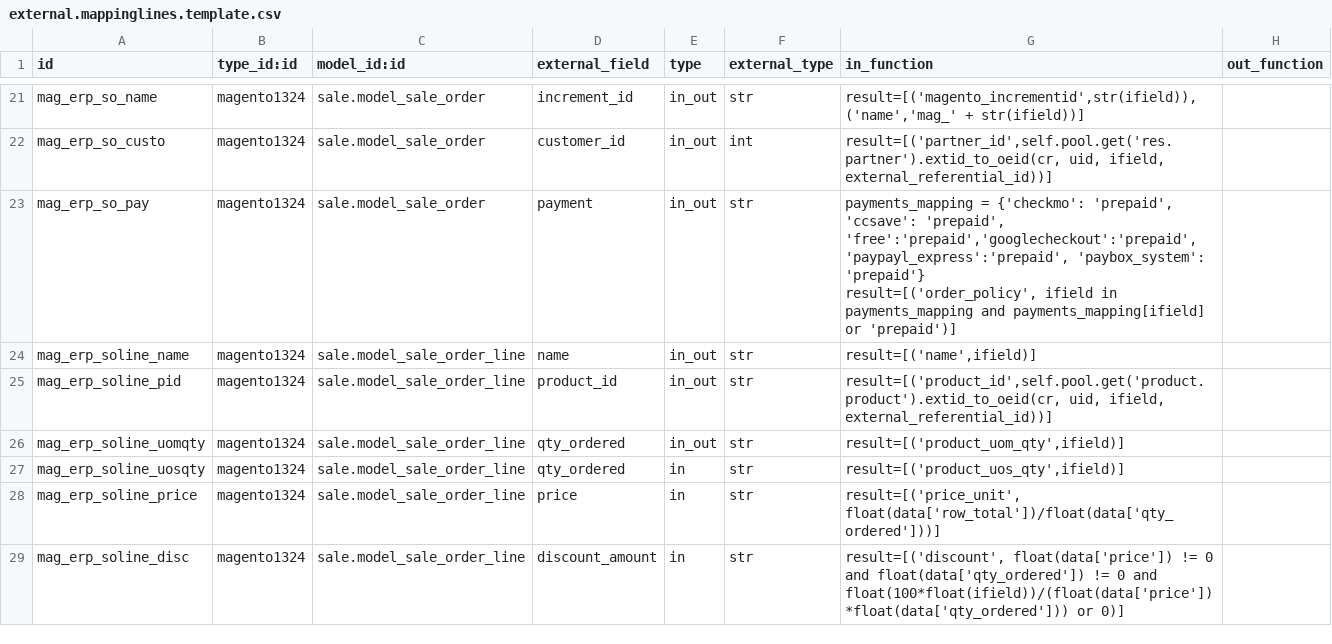
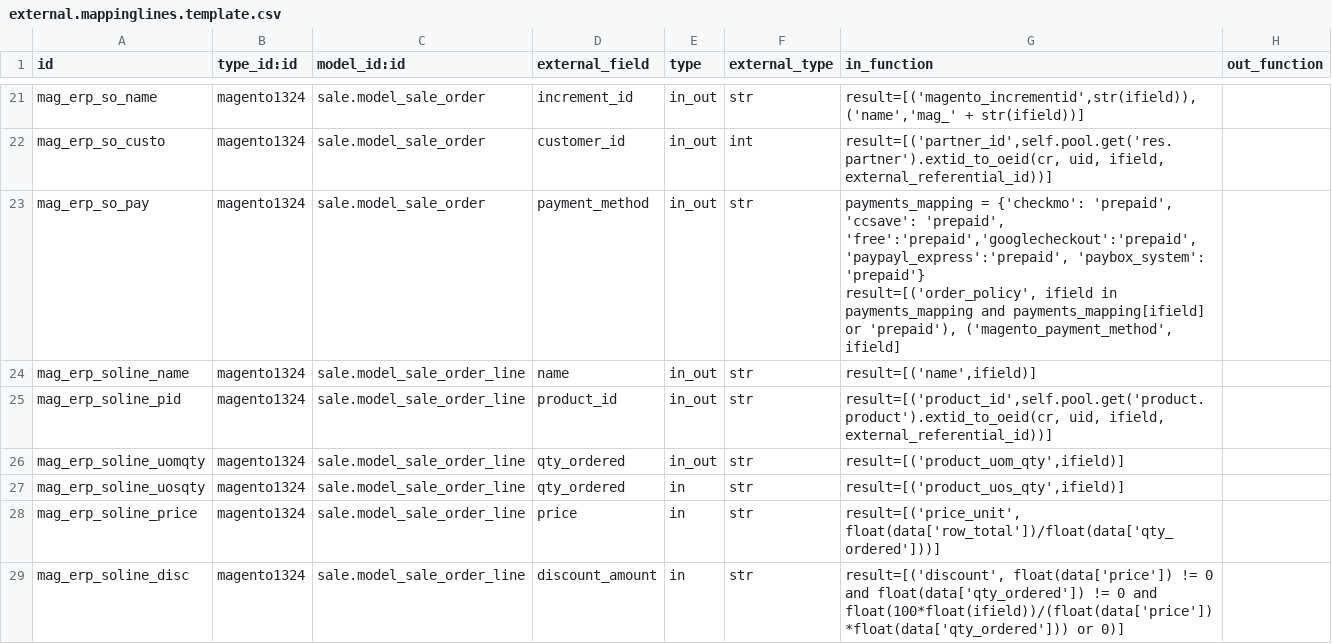
Before and after one commit to vnc-biz/openerp-magento, a CSV file: settings/external.mappinglines.template.csv, drawn as a sheet; only a part is shown, gaps mark what is left out.

Commit message:
[FIX] fixed Magento payment_method mapping and map it in a new sale_order field because we might need it for later use (order filtering or payment generation)

```diff
--- a/settings/external.mappinglines.template.csv
+++ b/settings/external.mappinglines.template.csv
@@ -22,5 +22,5 @@
 "mag_erp_so_custo","magento1324","sale.model_sale_order","customer_id","in_out","int","result=[('partner_id',self.pool.get('res.partner').extid_to_oeid(cr, uid, ifield, external_referential_id))]",
-"mag_erp_so_pay","magento1324","sale.model_sale_order","payment","in_out","str","
-payments_mapping = {'checkmo': 'prepaid', 'ccsave': 'prepaid', 'free':'prepaid','googlecheckout':'prepaid','paypayl_express':'prepaid', 'paybox_system': 'prepaid'}
-result=[('order_policy', ifield in payments_mapping and payments_mapping[ifield] or 'prepaid')]",
+"mag_erp_so_pay","magento1324","sale.model_sale_order","payment_method","in_out","str","
+payments_mapping = {'checkmo': 'prepaid', 'ccsave': 'prepaid', 'free':'prepaid','googlecheckout':'prepaid','paypayl_express':'prepaid', 'paybox_system': 'prepaid'}
+result=[('order_policy', ifield in payments_mapping and payments_mapping[ifield] or 'prepaid'), ('magento_payment_method', ifield]",
 "mag_erp_soline_name","magento1324","sale.model_sale_order_line","name","in_out","str","result=[('name',ifield)]",
```
Also changed, not shown: 1 other file.
